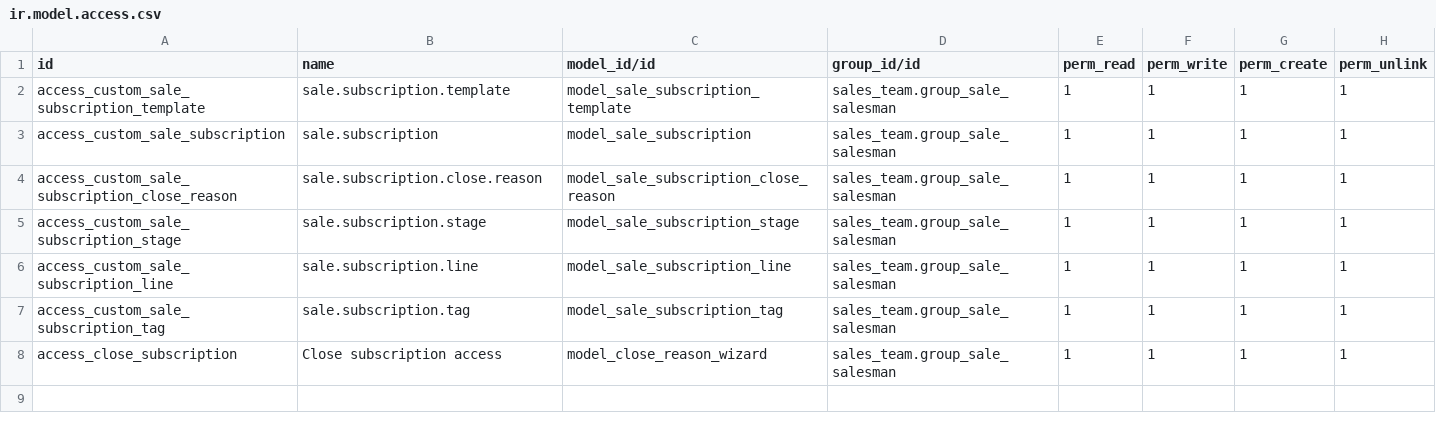
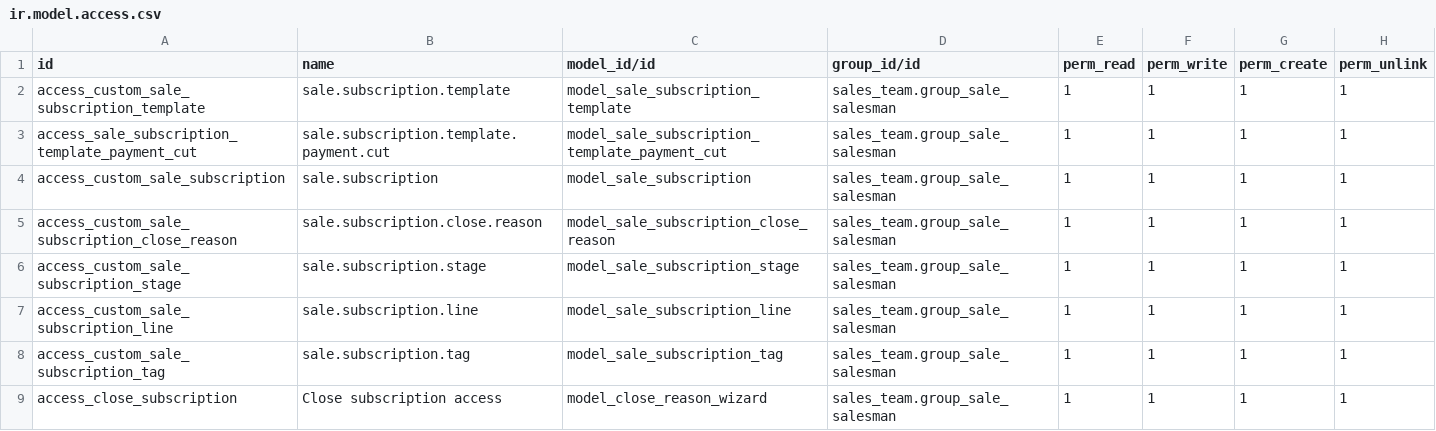
Before and after one commit to GonzaloGauna/sky_demo, a CSV file: subscription_oca/security/ir.model.access.csv, drawn as a sheet.

Commit message:
Add subscription payment cut settings

```diff
--- a/subscription_oca/security/ir.model.access.csv
+++ b/subscription_oca/security/ir.model.access.csv
@@ -2,2 +2,3 @@ id,name,model_id/id,group_id/id,perm_read,perm_write,perm_create,perm_unlink
 access_custom_sale_subscription_template,sale.subscription.template,model_sale_subscription_template,sales_team.group_sale_salesman,1,1,1,1
+access_sale_subscription_template_payment_cut,sale.subscription.template.payment.cut,model_sale_subscription_template_payment_cut,sales_team.group_sale_salesman,1,1,1,1
 access_custom_sale_subscription,sale.subscription,model_sale_subscription,sales_team.group_sale_salesman,1,1,1,1
```
Also changed, not shown: 2 other files.
